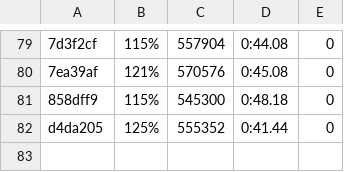
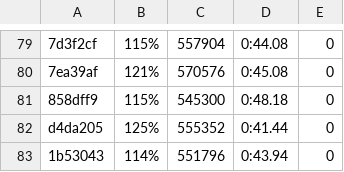
Before and after one commit to getgauge/gauge-benchmarks, a CSV file: docs/data/gauge/java_gradle_parallel.csv, drawn as a sheet; only a part is shown, gaps mark what is left out; the diff names each change by its address in the sheet, - before the commit and + after, or states it on an @@ line.

```diff
--- a/docs/data/gauge/java_gradle_parallel.csv
+++ b/docs/data/gauge/java_gradle_parallel.csv
+row 83: 1b53043 | 114% | 551796 | 0:43.94 | 0
```
Also changed, not shown: docs/data/gauge/java_gradle_multithreaded.csv, docs/data/gauge/java_gradle_serial.csv, 6 other files.
